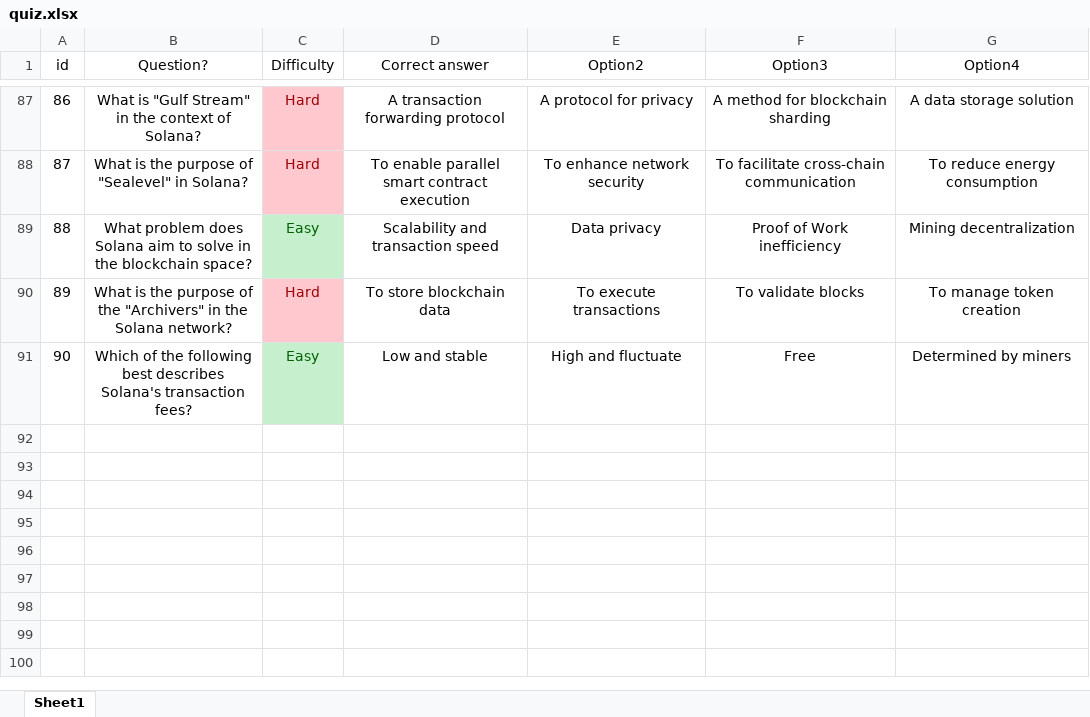
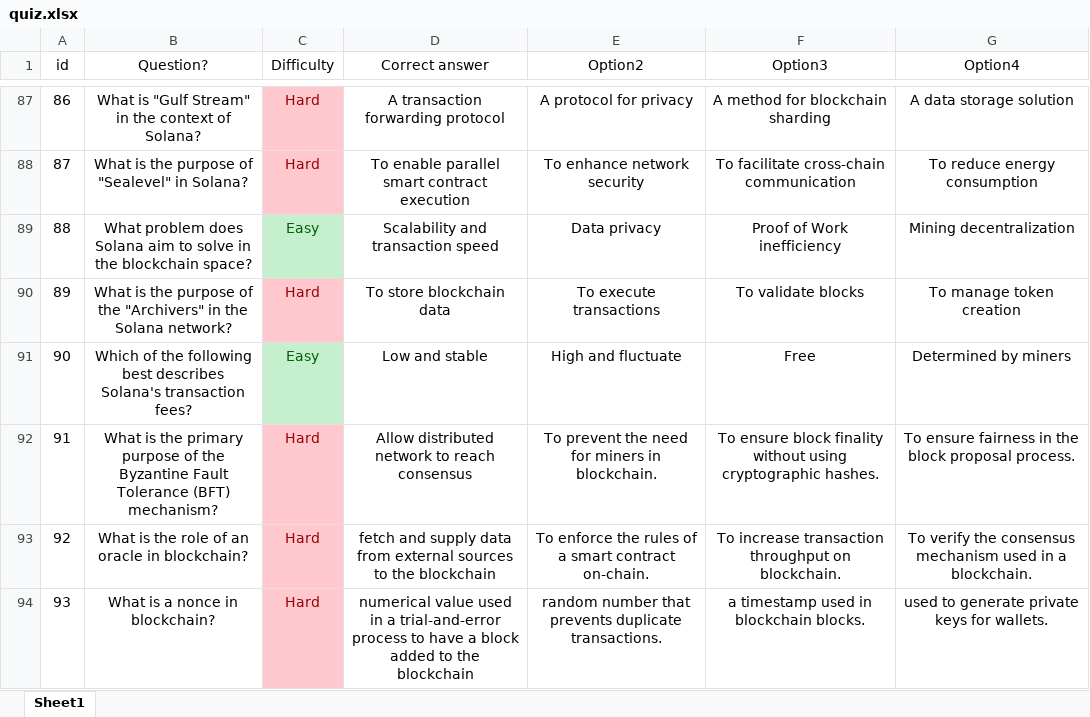
Before and after one commit to kjakopovic/Solana-Crypto-Wallet, an Excel workbook: backend/src/data/excel/quiz.xlsx, sheet Sheet1, drawn as a sheet; only a part is shown, gaps mark what is left out; values as stored, in another font and other column widths than the file's, no borders; the diff names each change by its address in the sheet, - before the commit and + after, or states it on an @@ line.

```diff
--- a/backend/src/data/excel/quiz.xlsx (sheet Sheet1)
+++ b/backend/src/data/excel/quiz.xlsx (sheet Sheet1)
+row 92: 91 | What is the primary purpose of the Byzantine Fault Tolerance (BFT) mechanism? | Hard | Allow distributed network to reach consensus | To prevent the need for miners in blockchain. | To ensure block finality without using cryptographic hashes. | To ensure fairness in the block proposal process.
+row 93: 92 | What is the role of an oracle in blockchain? | Hard | fetch and supply data from external sources to the blockchain | To enforce the rules of a smart contract on-chain. | To increase transaction throughput on blockchain. | To verify the consensus mechanism used in a blockchain.
+row 94: 93 | What is a nonce in blockchain? | Hard | numerical value used in a trial-and-error process to have a block added to the blockchain | random number that prevents duplicate transactions. | a timestamp used in blockchain blocks. | used to generate private keys for wallets.
```
Also changed, not shown: backend/src/data/excel/challenges.xlsx, 1 other file.
